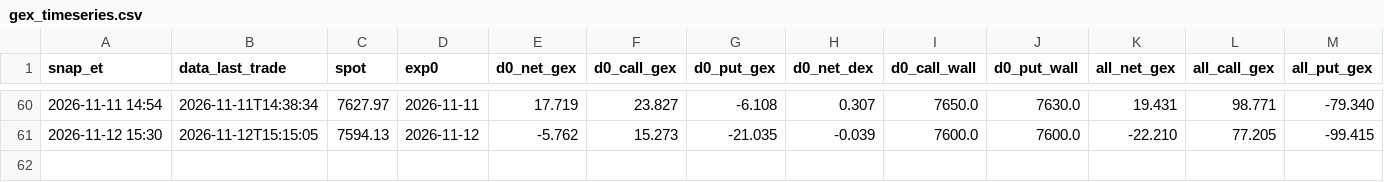
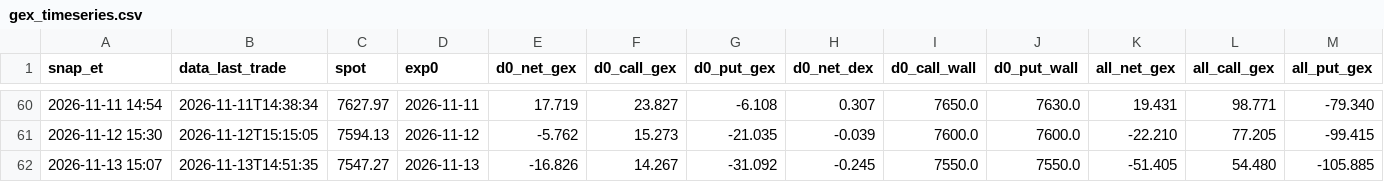
Before and after one commit to nattobbm/options-snapshot, a CSV file: data/intraday/gex_timeseries.csv, drawn as a sheet; only a part is shown, gaps mark what is left out; rows hold the shown columns only; the diff names each change by its address in the sheet, - before the commit and + after, or states it on an @@ line.

```diff
--- a/data/intraday/gex_timeseries.csv
+++ b/data/intraday/gex_timeseries.csv
+row 62: 2026-11-13 15:07 | 2026-11-13T14:51:35 | 7547.27 | 2026-11-13 | -16.826 | 14.267 | -31.092 | -0.245 | 7550.0 | 7550.0 | -51.405 | 54.480 | -105.885
```
Also changed, not shown: 1 other file.
